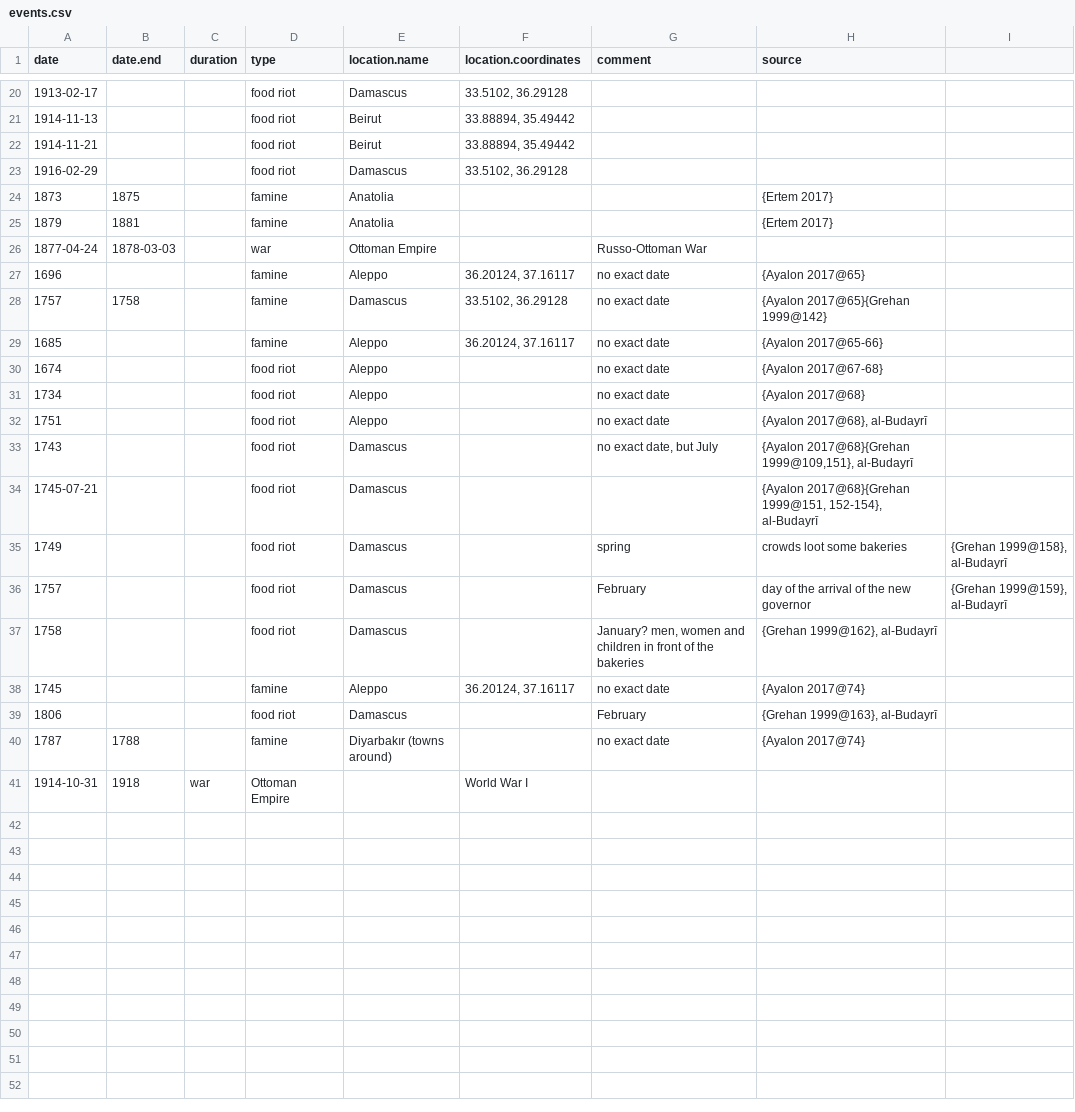
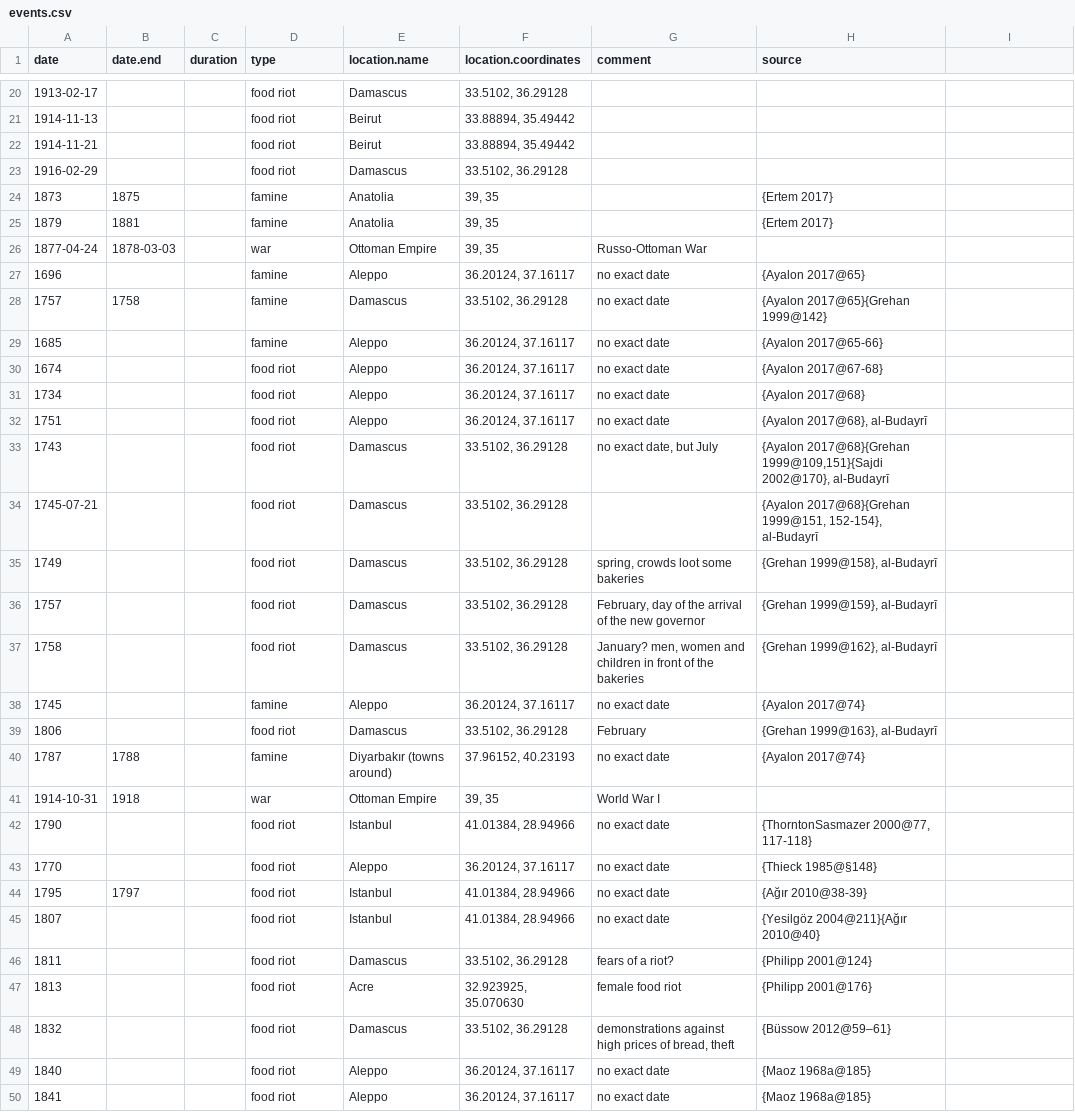
Before and after one commit to tillgrallert/food-riots_data, a CSV file: csv/events.csv, drawn as a sheet; only a part is shown, gaps mark what is left out; the diff covers the shown part only.

Commit message:
added event data based on secondary sources

```diff
--- a/csv/events.csv
+++ b/csv/events.csv
@@ -23,5 +23,5 @@ date;date.end;duration;type;location.name; location.coordinates; comment;source
 1916-02-29;;;food riot;Damascus;33.5102, 36.29128;;
-1873;1875;;famine;Anatolia;;;{Ertem 2017}
-1879;1881;;famine;Anatolia;;;{Ertem 2017}
-1877-04-24;1878-03-03;;war;Ottoman Empire;;Russo-Ottoman War;
+1873;1875;;famine;Anatolia;39, 35;;{Ertem 2017}
+1879;1881;;famine;Anatolia;39, 35;;{Ertem 2017}
+1877-04-24;1878-03-03;;war;Ottoman Empire;39, 35;Russo-Ottoman War;
 1696;;;famine;Aleppo;36.20124, 37.16117; no exact date;{Ayalon 2017@65}
@@ -29,13 +29,22 @@ date;date.end;duration;type;location.name; location.coordinates; comment;source
 1685;;;famine;Aleppo;36.20124, 37.16117; no exact date;{Ayalon 2017@65-66}
-1674;;;food riot;Aleppo;;no exact date;{Ayalon 2017@67-68}
-1734;;;food riot;Aleppo;;no exact date;{Ayalon 2017@68}
-1751;;;food riot;Aleppo;;no exact date;{Ayalon 2017@68}, al-Budayrī
-1743;;;food riot;Damascus;;no exact date, but July;{Ayalon 2017@68}{Grehan 1999@109,151}, al-Budayrī
-1745-07-21;;;food riot;Damascus;;;{Ayalon 2017@68}{Grehan 1999@151, 152-154}, al-Budayrī
-1749;;;food riot;Damascus;;spring; crowds loot some bakeries;{Grehan 1999@158}, al-Budayrī
-1757;;;food riot;Damascus;;February; day of the arrival of the new governor;{Grehan 1999@159}, al-Budayrī
-1758;;;food riot;Damascus;;January? men, women and children in front of the bakeries;{Grehan 1999@162}, al-Budayrī
+1674;;;food riot;Aleppo;36.20124, 37.16117;no exact date;{Ayalon 2017@67-68}
+1734;;;food riot;Aleppo;36.20124, 37.16117;no exact date;{Ayalon 2017@68}
+1751;;;food riot;Aleppo;36.20124, 37.16117;no exact date;{Ayalon 2017@68}, al-Budayrī
+1743;;;food riot;Damascus;33.5102, 36.29128;no exact date, but July;{Ayalon 2017@68}{Grehan 1999@109,151}{Sajdi 2002@170}, al-Budayrī
+1745-07-21;;;food riot;Damascus;33.5102, 36.29128;;{Ayalon 2017@68}{Grehan 1999@151, 152-154}, al-Budayrī
+1749;;;food riot;Damascus;33.5102, 36.29128;spring, crowds loot some bakeries;{Grehan 1999@158}, al-Budayrī
+1757;;;food riot;Damascus;33.5102, 36.29128;February, day of the arrival of the new governor;{Grehan 1999@159}, al-Budayrī
+1758;;;food riot;Damascus;33.5102, 36.29128;January? men, women and children in front of the bakeries;{Grehan 1999@162}, al-Budayrī
 1745;;;famine;Aleppo;36.20124, 37.16117; no exact date;{Ayalon 2017@74}
-1806;;;food riot;Damascus;;February;{Grehan 1999@163}, al-Budayrī
-1787;1788;;famine;Diyarbakır (towns around);; no exact date;{Ayalon 2017@74}
-1914-10-31;1918;war;Ottoman Empire;;World War I;
+1806;;;food riot;Damascus;33.5102, 36.29128;February;{Grehan 1999@163}, al-Budayrī
+1787;1788;;famine;Diyarbakır (towns around);37.96152, 40.23193; no exact date;{Ayalon 2017@74}
+1914-10-31;1918;;war;Ottoman Empire;39, 35;World War I;
+1790;;;food riot;Istanbul;41.01384, 28.94966;no exact date;{ThorntonSasmazer 2000@77, 117-118}
+1770;;;food riot;Aleppo;36.20124, 37.16117;no exact date;{Thieck 1985@§148}
+1795;1797;;food riot;Istanbul;41.01384, 28.94966;no exact date;{Ağır 2010@38-39}
+1807;;;food riot;Istanbul;41.01384, 28.94966;no exact date;{Yesilgöz 2004@211}{Ağır 2010@40}
+1811;;;food riot;Damascus;33.5102, 36.29128;fears of a riot?;{Philipp 2001@124}
+1813;;;food riot;Acre;32.923925, 35.070630;female food riot;{Philipp 2001@176}
+1832;;;food riot;Damascus;33.5102, 36.29128;demonstrations against high prices of bread, theft;{Büssow 2012@59–61}
+1840;;;food riot;Aleppo;36.20124, 37.16117;no exact date;{Maoz 1968a@185}
+1841;;;food riot;Aleppo;36.20124, 37.16117;no exact date;{Maoz 1968a@185}
```
Also changed, not shown: 7 added rows and 2 edited cells elsewhere in this file.
